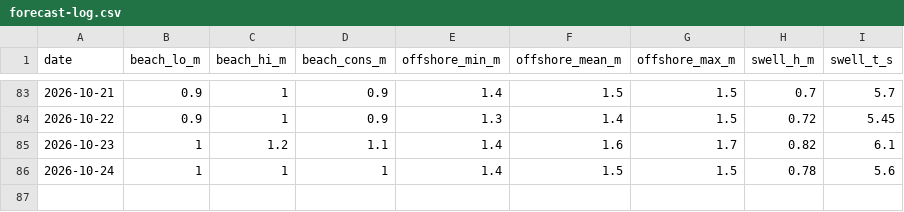
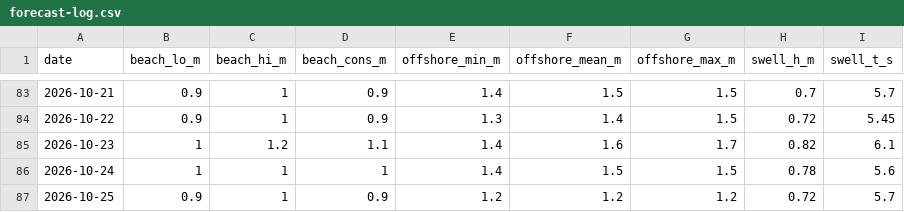
Before and after one commit to joege18/pipasurf, a CSV file: forecast-log.csv, drawn as a sheet; only a part is shown, gaps mark what is left out.

```diff
--- a/forecast-log.csv
+++ b/forecast-log.csv
@@ -86 +86,2 @@ date,beach_lo_m,beach_hi_m,beach_cons_m,offshore_min_m,offshore_mean_m,offshore_
 2026-10-24,1,1,1,1.4,1.5,1.5,0.78,5.6
+2026-10-25,0.9,1,0.9,1.2,1.2,1.2,0.72,5.7
```
Also changed, not shown: observed-log.csv, 1 other file.
